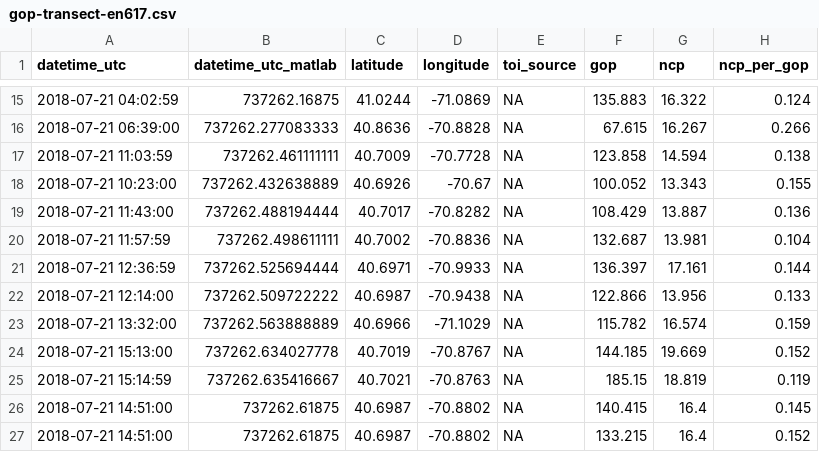
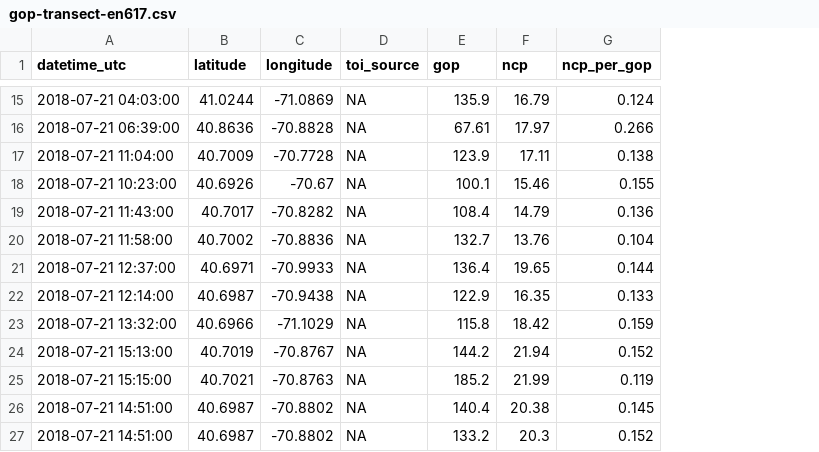
Before and after one commit to WHOIGit/nes-lter-eims-toi-ncp-gop, a CSV file: ncp-gop-transect-summer-2018/gop-transect-en617.csv, drawn as a sheet; only a part is shown, gaps mark what is left out; removed rows and columns are numbered as before the commit, all else as after; the diff covers the shown part only; the diff names each change by its address in the sheet, - before the commit and + after, or states it on an @@ line.

```diff
--- a/ncp-gop-transect-summer-2018/gop-transect-en617.csv
+++ b/ncp-gop-transect-summer-2018/gop-transect-en617.csv
-column B (datetime_utc_matlab), rows 15-27: 737262.16875 | 737262.277083333 | 737262.461111111 | 737262.432638889 | 737262.488194444 | 737262.498611111 | 737262.525694444 | 737262.509722222 | 737262.563888889 | 737262.634027778 | 737262.635416667 | 737262.61875 | 737262.61875
-A15 (datetime_utc): 2018-07-21 04:02:59
+A15 (datetime_utc): 2018-07-21 04:03:00
-E15 (gop): 135.883
+E15 (gop): 135.9
-F15 (ncp): 16.322
+F15 (ncp): 16.79
-E16 (gop): 67.615
+E16 (gop): 67.61
-F16 (ncp): 16.267
+F16 (ncp): 17.97
-A17 (datetime_utc): 2018-07-21 11:03:59
+A17 (datetime_utc): 2018-07-21 11:04:00
-E17 (gop): 123.858
+E17 (gop): 123.9
-F17 (ncp): 14.594
+F17 (ncp): 17.11
-E18 (gop): 100.052
+E18 (gop): 100.1
-F18 (ncp): 13.343
+F18 (ncp): 15.46
-E19 (gop): 108.429
+E19 (gop): 108.4
-F19 (ncp): 13.887
+F19 (ncp): 14.79
-A20 (datetime_utc): 2018-07-21 11:57:59
+A20 (datetime_utc): 2018-07-21 11:58:00
-E20 (gop): 132.687
+E20 (gop): 132.7
-F20 (ncp): 13.981
+F20 (ncp): 13.76
-A21 (datetime_utc): 2018-07-21 12:36:59
+A21 (datetime_utc): 2018-07-21 12:37:00
-E21 (gop): 136.397
+E21 (gop): 136.4
-F21 (ncp): 17.161
+F21 (ncp): 19.65
-E22 (gop): 122.866
+E22 (gop): 122.9
-F22 (ncp): 13.956
+F22 (ncp): 16.35
-E23 (gop): 115.782
+E23 (gop): 115.8
-F23 (ncp): 16.574
+F23 (ncp): 18.42
-E24 (gop): 144.185
+E24 (gop): 144.2
-F24 (ncp): 19.669
+F24 (ncp): 21.94
-A25 (datetime_utc): 2018-07-21 15:14:59
+A25 (datetime_utc): 2018-07-21 15:15:00
-E25 (gop): 185.15
+E25 (gop): 185.2
-F25 (ncp): 18.819
+F25 (ncp): 21.99
-E26 (gop): 140.415
+E26 (gop): 140.4
-F26 (ncp): 16.4
+F26 (ncp): 20.38
-E27 (gop): 133.215
+E27 (gop): 133.2
-F27 (ncp): 16.4
+F27 (ncp): 20.3
```
Also changed, not shown: 160 edited cells elsewhere in this file, eims-toi-transect/toi-transect.csv, 9 other files.
